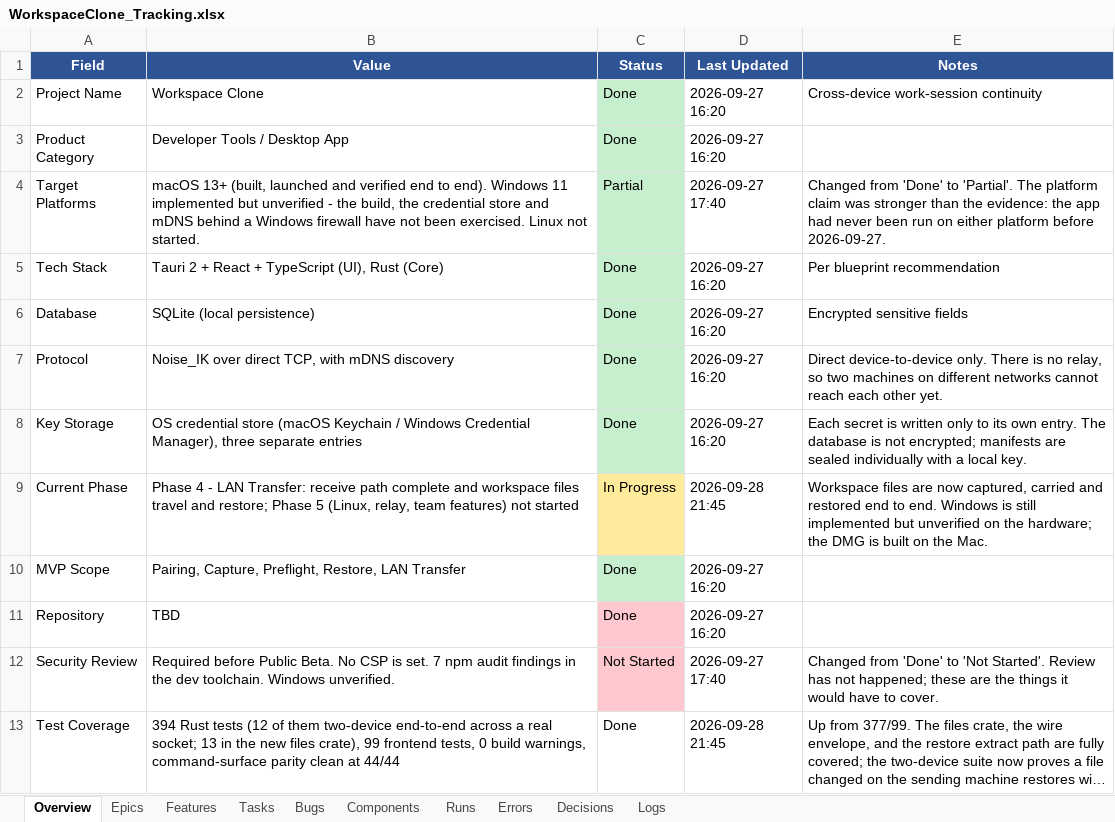
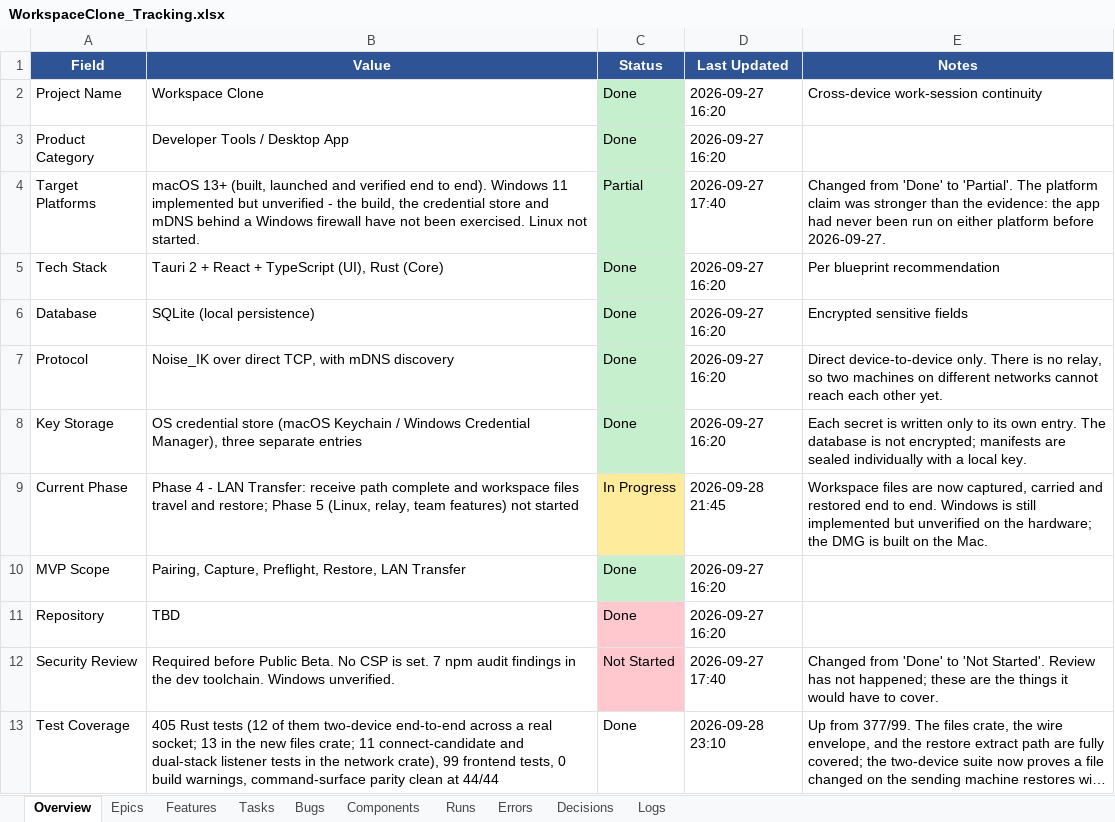
Before and after one commit to abhishekdana1999/StackHandoff, an Excel workbook: WorkspaceClone_Tracking.xlsx, sheet Overview, drawn as a sheet; long unchanged cells end in …; values as stored, in another font and other column widths than the file's, no borders; the diff names each change by its address in the sheet, - before the commit and + after, or states it on an @@ line.

Commit message:
network: fix macOS connect to a peer's link-local IPv6 address
A workspace send from the Mac to the paired Windows laptop failed before
any data moved: "Could not reach fe80::...: No route to host (os error
65)". send_inner connected only to destination.addresses.first() as a
bare string, macOS refuses to route a scopeless fe80::/10 (the address
names the link, not the host), and the transfer listener bound
IPv4-only, so IPv6 could never be served even when scoped.

- candidate_socket_addrs: every advertised address becomes a connect
  candidate, IPv4 first. A bare link-local IPv6 is expanded to one
  scoped address per local link-local interface (if-addrs); a hand-typed
  %zone is trusted; duplicates and unparseable entries are dropped.
- connect_any: races the candidates with futures select_ok under the
  single connect budget (10s send, 5s manual pairing); first success
  wins and the error names the address that refused. Cancellation stays
  re-entrant through the caller's existing tokio::select!.
- connect_manual (discovery): reuses the same candidate/connect helpers,
  so a typed fe80::x%en0 works in the pairing dialog.
- bind_listener: prefers a dual-stack [::] bind with IPV6_V6ONLY off
  (socket2), falling back to the long-standing 0.0.0.0 bind.

Adds if-addrs and socket2 to the network crate (both already in the
Cargo.lock transitively). 11 new tests take the network crate from 68 to
79; the full Rust suite is 405 passing and `cargo build --workspace` is
warning-free. Tracker: BUG-028, ERR-007, DEC-033, RUN-029, LOG-088.
DEVELOPER_GUIDE gains the fe80:: troubleshooting entry and the
candidate/dual-stack listener section.

```diff
--- a/WorkspaceClone_Tracking.xlsx (sheet Overview)
+++ b/WorkspaceClone_Tracking.xlsx (sheet Overview)
-B13 (Value): 394 Rust tests (12 of them two-device end-to-end across a real socket; 13 in the new files crate), 99…
+B13 (Value): 405 Rust tests (12 of them two-device end-to-end across a real socket; 13 in the new files crate; 11 connect-candidate and dual-stack listener tests in the network crate), 99…
-D13 (Last Updated): 2026-09-28 21:45
+D13 (Last Updated): 2026-09-28 23:10
```
Also changed, not shown: sheet Errors, sheet Bugs, sheet Runs, sheet Decisions, sheet Logs, 7 other files.
